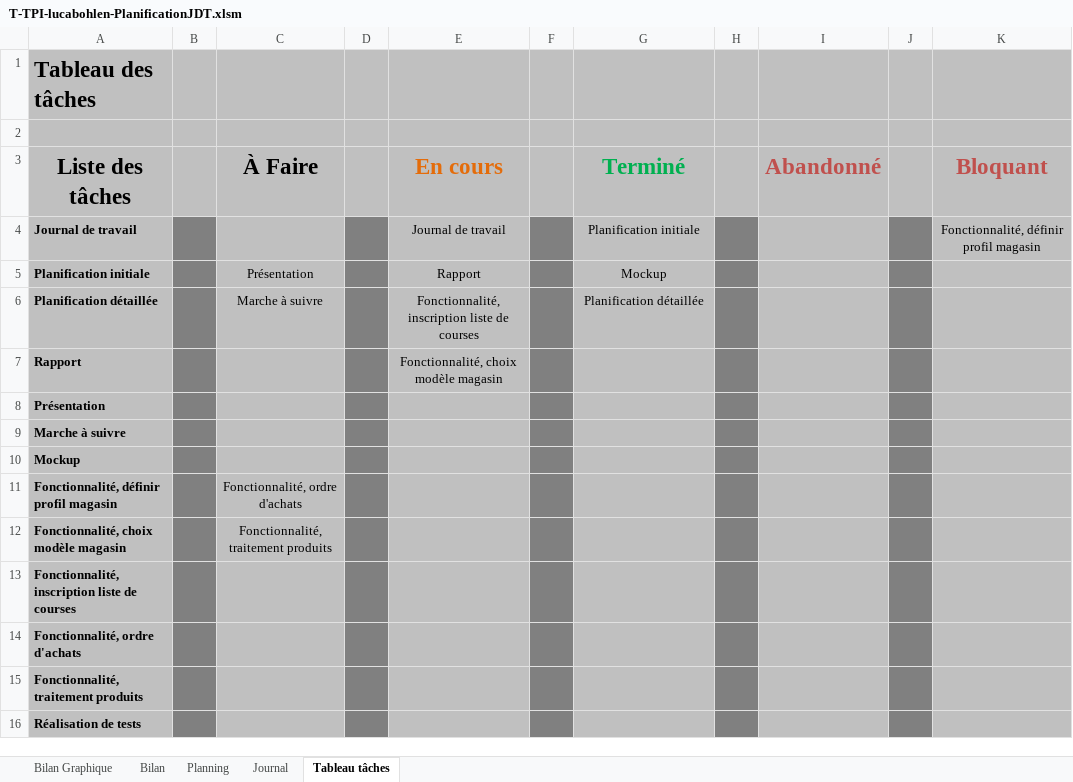
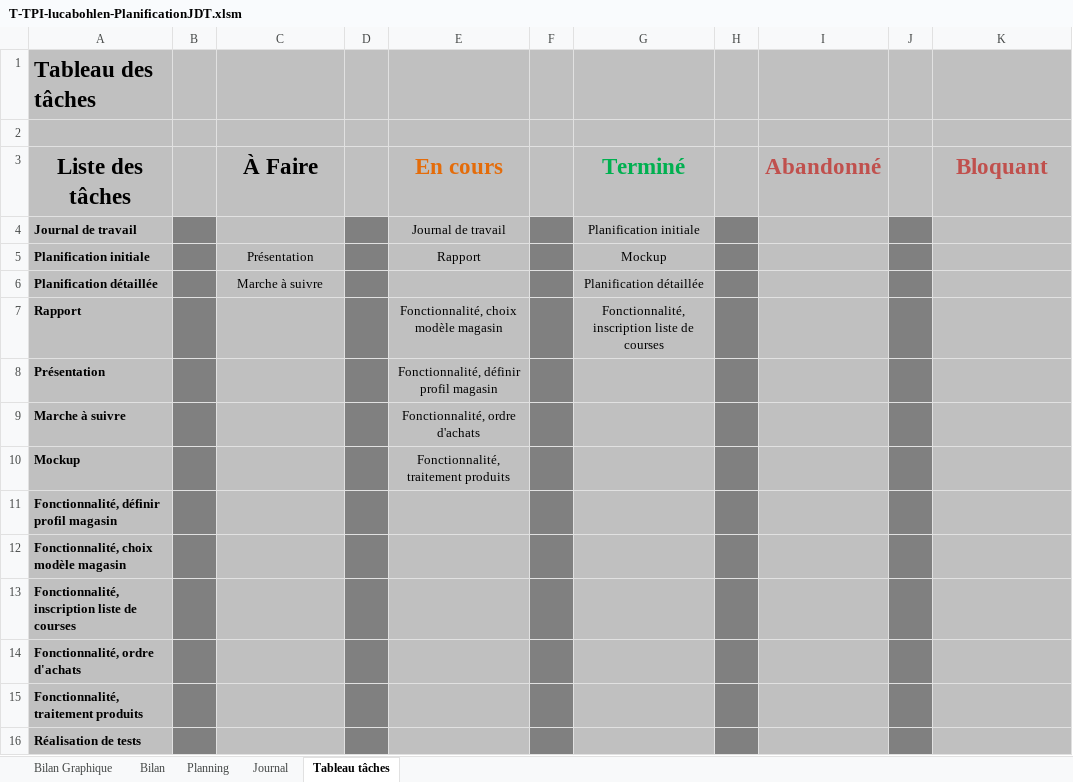
Before and after one commit to LucaBohlen/TPA-ToBuy, an Excel workbook: 1. Planification - Journal de travail/T-TPI-lucabohlen-PlanificationJDT.xlsm, sheet Tableau tâches, drawn as a sheet; values as stored, in another font and other column widths than the file's, no borders; 1 other sheet too large or unreadable and not compared; the diff names each change by its address in the sheet, - before the commit and + after, or states it on an @@ line.

Commit message:
JDT- modèle magasin - Rapport

```diff
--- a/1. Planification - Journal de travail/T-TPI-lucabohlen-PlanificationJDT.xlsm (sheet Tableau tâches)
+++ b/1. Planification - Journal de travail/T-TPI-lucabohlen-PlanificationJDT.xlsm (sheet Tableau tâches)
-K4 (Bloquant): Fonctionnalité, définir profil magasin
+K4 (Bloquant): (empty)
-E6 (En cours): Fonctionnalité, inscription liste de courses
+E6 (En cours): (empty)
-G7 (Terminé): (empty)
+G7 (Terminé): Fonctionnalité, inscription liste de courses
-E8 (En cours): (empty)
+E8 (En cours): Fonctionnalité, définir profil magasin
-E9 (En cours): (empty)
+E9 (En cours): Fonctionnalité, ordre d'achats
-E10 (En cours): (empty)
+E10 (En cours): Fonctionnalité, traitement produits
-C11 (À Faire): Fonctionnalité, ordre d'achats
+C11 (À Faire): (empty)
-C12 (À Faire): Fonctionnalité, traitement produits
+C12 (À Faire): (empty)
```
Also changed, not shown: sheet Journal, formulas that keep their value, charts or pictures, 2 other files.
